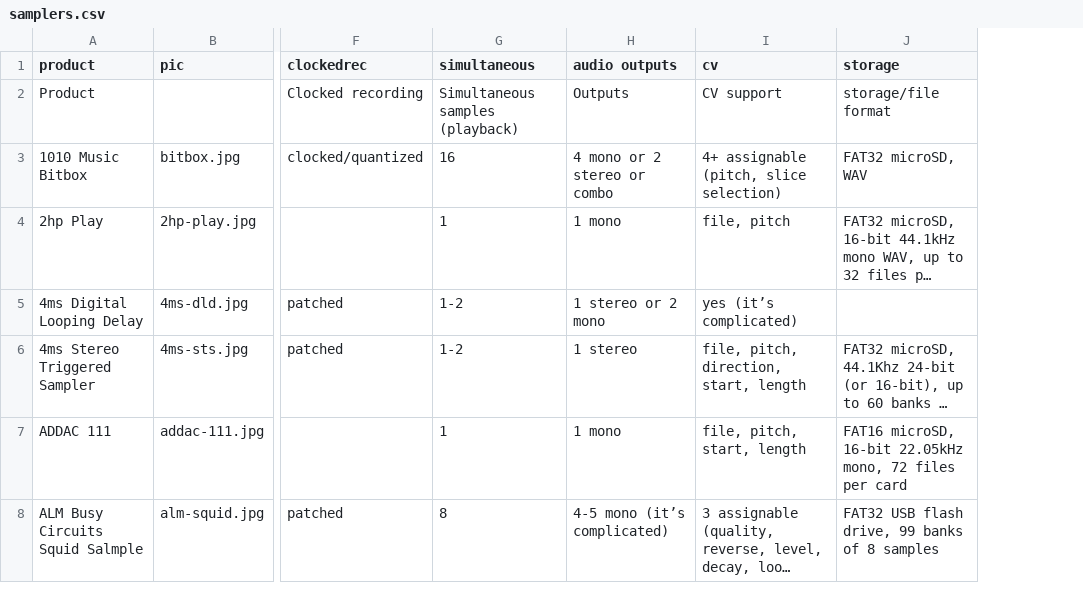
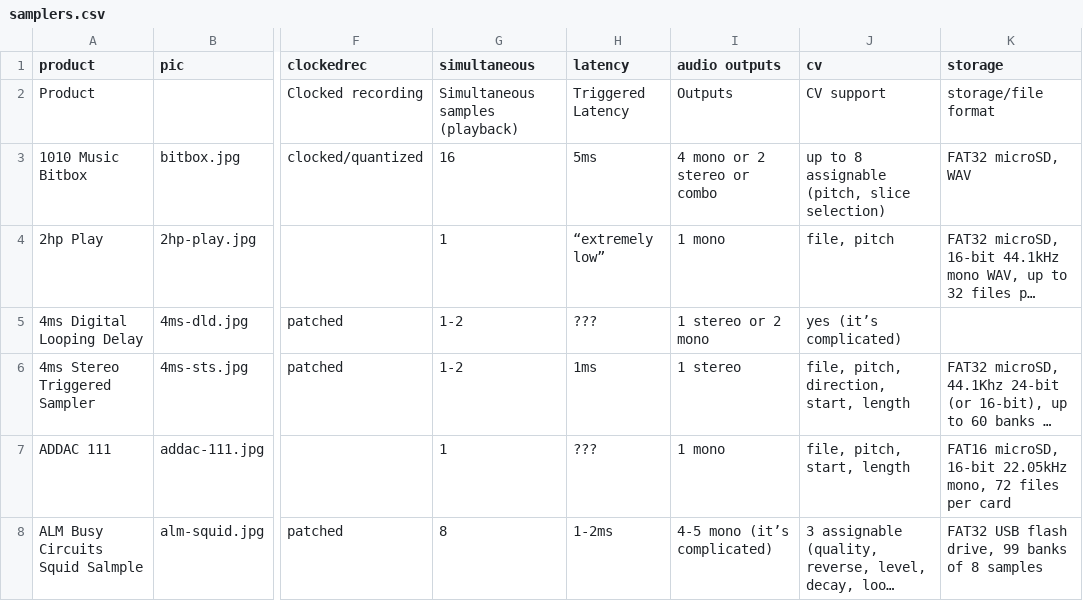
Before and after one commit to mdoudoroff/doudoroff.com, a CSV file: samplers/samplers.csv, drawn as a sheet; only a part is shown, gaps mark what is left out; long unchanged cells end in …; addresses are those after the commit; the diff covers the shown part only; the diff names each change by its address in the sheet, - before the commit and + after, or states it on an @@ line.

```diff
--- a/samplers/samplers.csv
+++ b/samplers/samplers.csv
+column H (latency), rows 2-8: Triggered Latency | 5ms | “extremely low” | ??? | 1ms | ??? | 1-2ms
-J3 (cv): 4+ assignable (pitch, slice selection)
+J3 (cv): up to 8 assignable (pitch, slice selection)
```
Also changed, not shown: 1 added row, 1 removed row and 5 edited cells elsewhere in this file, 3 other files.
